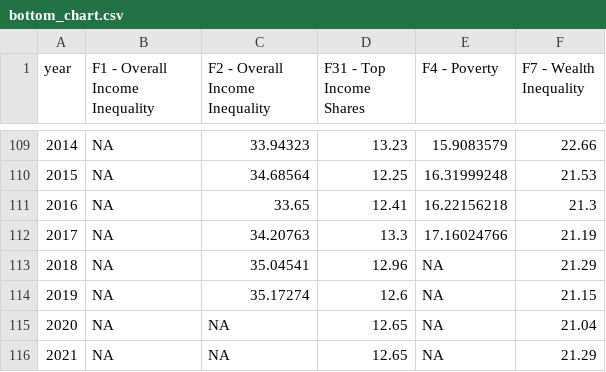
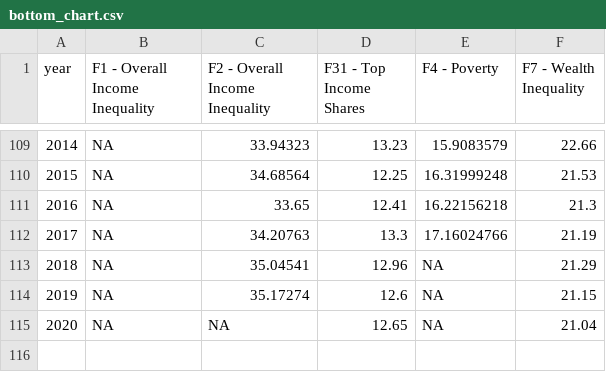
Before and after one commit to paarriagadap/paarriagadap.github.io, a CSV file: chartbook/UK/bottom_chart.csv, drawn as a sheet; only a part is shown, gaps mark what is left out; the diff names each change by its address in the sheet, - before the commit and + after, or states it on an @@ line.

```diff
--- a/chartbook/UK/bottom_chart.csv
+++ b/chartbook/UK/bottom_chart.csv
-row 116: 2021 | NA | NA | 12.65 | NA | 21.29
```
Also changed, not shown: chartbook/Finland/bottom_chart.csv, chartbook/Finland/top_chart.csv, 11 other files.
